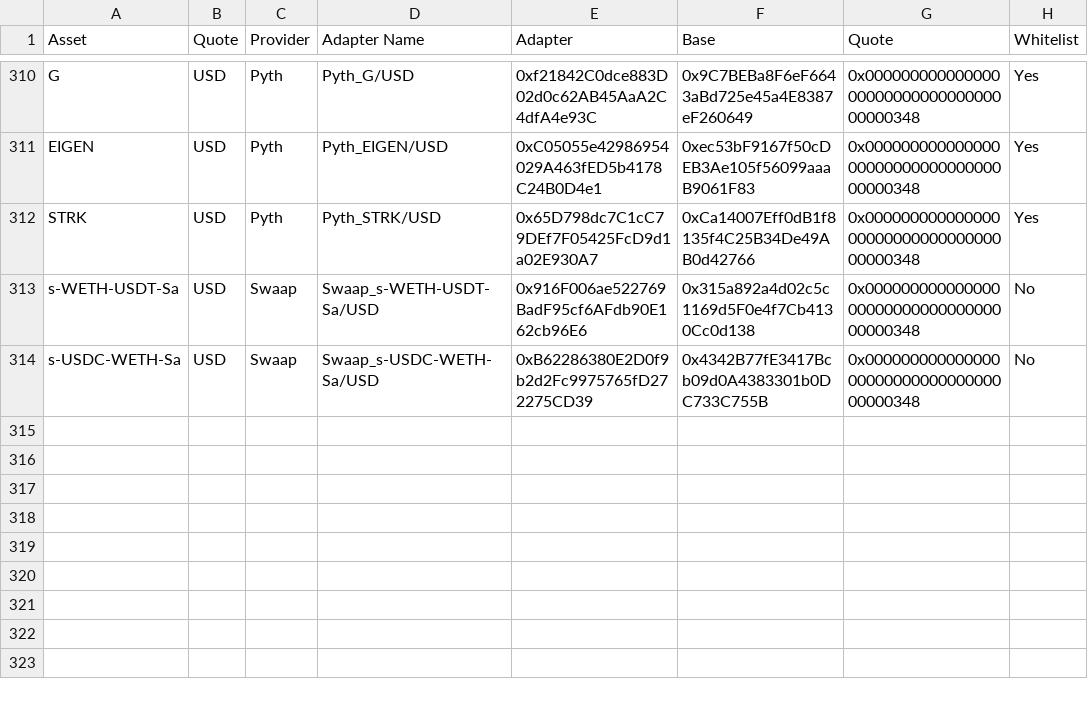
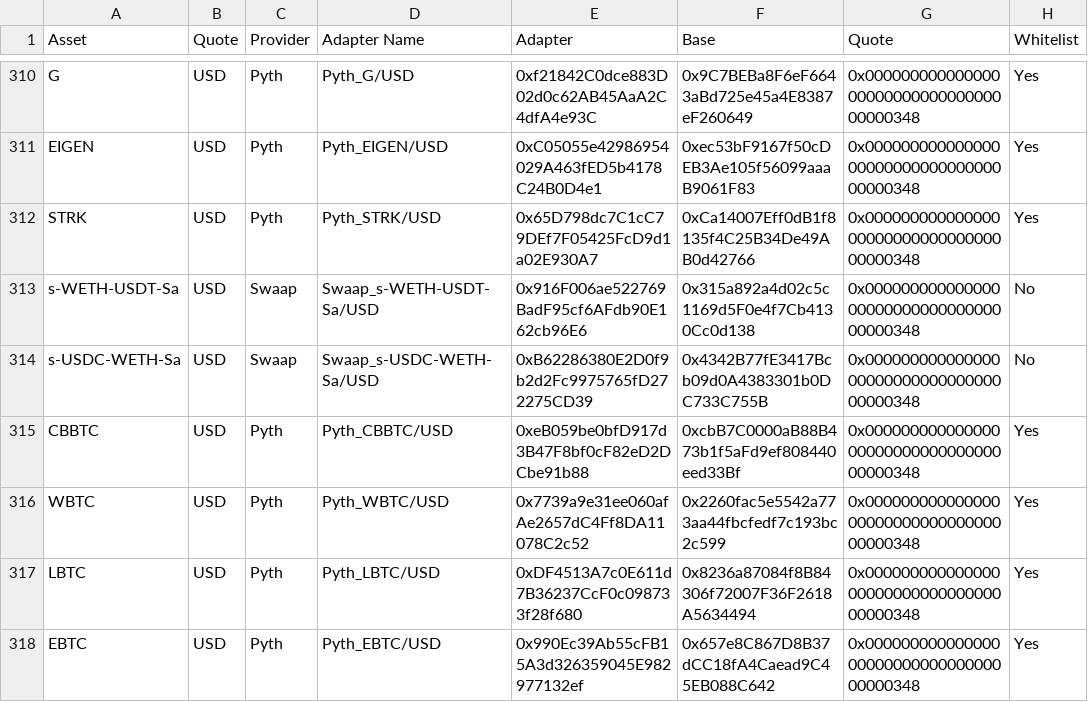
Before and after one commit to euler-xyz/euler-interfaces, a CSV file: addresses/1/OracleAdaptersAddresses.csv, drawn as a sheet; only a part is shown, gaps mark what is left out; the diff names each change by its address in the sheet, - before the commit and + after, or states it on an @@ line.

Commit message:
deployed BTC adapters for Apostro

```diff
--- a/addresses/1/OracleAdaptersAddresses.csv
+++ b/addresses/1/OracleAdaptersAddresses.csv
+row 315: CBBTC | USD | Pyth | Pyth_CBBTC/USD | 0xeB059be0bfD917d3B47F8bf0cF82eD2DCbe91b88 | 0xcbB7C0000aB88B473b1f5aFd9ef808440eed33Bf | 0x0000000000000000000000000000000000000348 | Yes
+row 316: WBTC | USD | Pyth | Pyth_WBTC/USD | 0x7739a9e31ee060afAe2657dC4Ff8DA11078C2c52 | 0x2260fac5e5542a773aa44fbcfedf7c193bc2c599 | 0x0000000000000000000000000000000000000348 | Yes
+row 317: LBTC | USD | Pyth | Pyth_LBTC/USD | 0xDF4513A7c0E611d7B36237CcF0c098733f28f680 | 0x8236a87084f8B84306f72007F36F2618A5634494 | 0x0000000000000000000000000000000000000348 | Yes
+row 318: EBTC | USD | Pyth | Pyth_EBTC/USD | 0x990Ec39Ab55cFB15A3d326359045E982977132ef | 0x657e8C867D8B37dCC18fA4Caead9C45EB088C642 | 0x0000000000000000000000000000000000000348 | Yes
```
